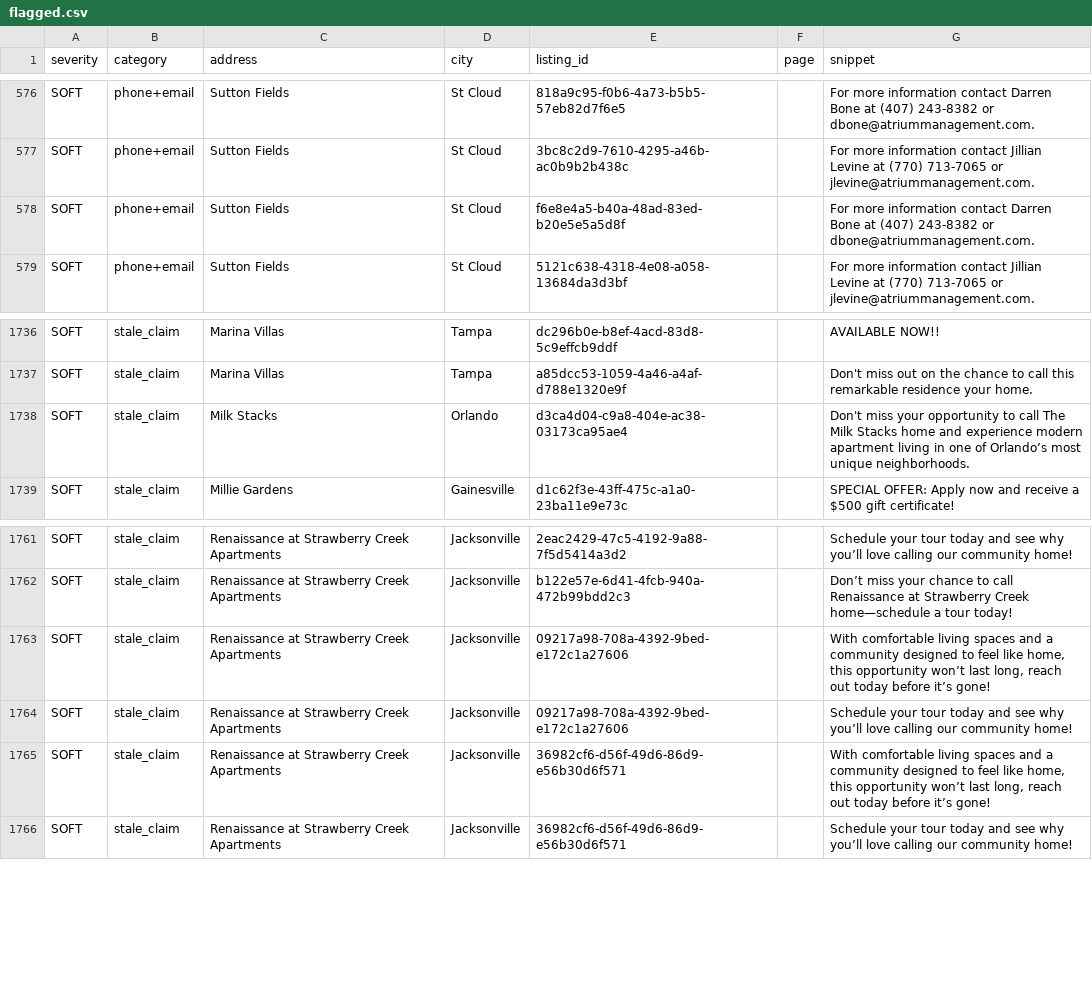
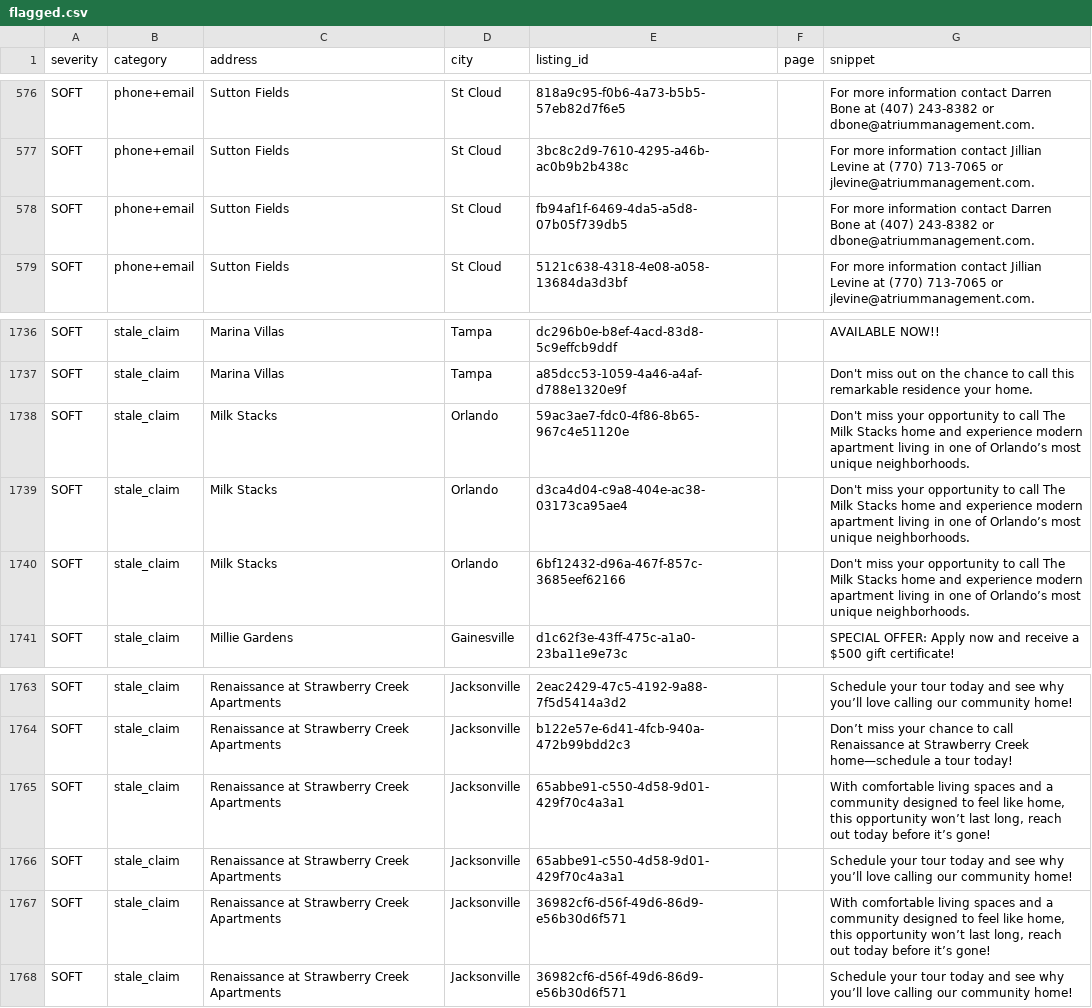
Before and after one commit to dariusking69/atrium-portfolio, a CSV file: review/flagged.csv, drawn as a sheet; only a part is shown, gaps mark what is left out.

```diff
--- a/review/flagged.csv
+++ b/review/flagged.csv
@@ -577,3 +577,3 @@ SOFT,phone+email,Sutton Fields,St Cloud,818a9c95-f0b6-4a73-b5b5-57eb82d7f6e5,,Fo
 SOFT,phone+email,Sutton Fields,St Cloud,3bc8c2d9-7610-4295-a46b-ac0b9b2b438c,,For more information contact Jillian Levine at (770) 713-7065 or jlevine@atriummanagement.com.
-SOFT,phone+email,Sutton Fields,St Cloud,f6e8e4a5-b40a-48ad-83ed-b20e5e5a5d8f,,For more information contact Darren Bone at (407) 243-8382 or dbone@atriummanagement.com.
+SOFT,phone+email,Sutton Fields,St Cloud,fb94af1f-6469-4da5-a5d8-07b05f739db5,,For more information contact Darren Bone at (407) 243-8382 or dbone@atriummanagement.com.
 SOFT,phone+email,Sutton Fields,St Cloud,5121c638-4318-4e08-a058-13684da3d3bf,,For more information contact Jillian Levine at (770) 713-7065 or jlevine@atriummanagement.com.
@@ -1737,3 +1737,5 @@ SOFT,stale_claim,Marina Villas,Tampa,dc296b0e-b8ef-4acd-83d8-5c9effcb9ddf,,AVAIL
 SOFT,stale_claim,Marina Villas,Tampa,a85dcc53-1059-4a46-a4af-d788e1320e9f,,Don't miss out on the chance to call this remarkable residence your home.
+SOFT,stale_claim,Milk Stacks,Orlando,59ac3ae7-fdc0-4f86-8b65-967c4e51120e,,Don't miss your opportunity to call The Milk Stacks home and experience modern apartment living in one of Orlando’s most unique neighborhoods.
 SOFT,stale_claim,Milk Stacks,Orlando,d3ca4d04-c9a8-404e-ac38-03173ca95ae4,,Don't miss your opportunity to call The Milk Stacks home and experience modern apartment living in one of Orlando’s most unique neighborhoods.
+SOFT,stale_claim,Milk Stacks,Orlando,6bf12432-d96a-467f-857c-3685eef62166,,Don't miss your opportunity to call The Milk Stacks home and experience modern apartment living in one of Orlando’s most unique neighborhoods.
 SOFT,stale_claim,Millie Gardens,Gainesville,d1c62f3e-43ff-475c-a1a0-23ba11e9e73c,,SPECIAL OFFER: Apply now and receive a $500 gift certificate!
@@ -1762,4 +1764,4 @@ SOFT,stale_claim,Renaissance at Strawberry Creek Apartments,Jacksonville,2eac242
 SOFT,stale_claim,Renaissance at Strawberry Creek Apartments,Jacksonville,b122e57e-6d41-4fcb-940a-472b99bdd2c3,,Don’t miss your chance to call Renaissance at Strawberry Creek home—schedule a tour today!
-SOFT,stale_claim,Renaissance at Strawberry Creek Apartments,Jacksonville,09217a98-708a-4392-9bed-e172c1a27606,,"With comfortable living spaces and a community designed to feel like home, this opportunity won’t last long, reach out today before it’s gone!"
-SOFT,stale_claim,Renaissance at Strawberry Creek Apartments,Jacksonville,09217a98-708a-4392-9bed-e172c1a27606,,Schedule your tour today and see why you’ll love calling our community home!
+SOFT,stale_claim,Renaissance at Strawberry Creek Apartments,Jacksonville,65abbe91-c550-4d58-9d01-429f70c4a3a1,,"With comfortable living spaces and a community designed to feel like home, this opportunity won’t last long, reach out today before it’s gone!"
+SOFT,stale_claim,Renaissance at Strawberry Creek Apartments,Jacksonville,65abbe91-c550-4d58-9d01-429f70c4a3a1,,Schedule your tour today and see why you’ll love calling our community home!
 SOFT,stale_claim,Renaissance at Strawberry Creek Apartments,Jacksonville,36982cf6-d56f-49d6-86d9-e56b30d6f571,,"With comfortable living spaces and a community designed to feel like home, this opportunity won’t last long, reach out today before it’s gone!"
```
Also changed, not shown: 19 other files.
